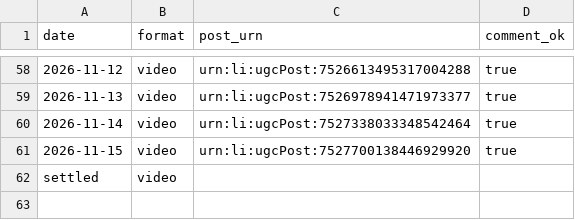
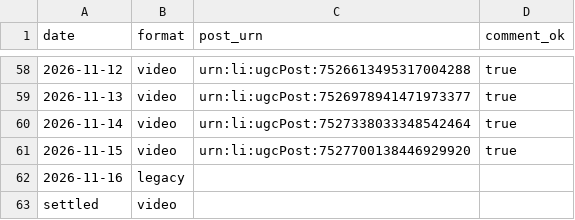
Before and after one commit to newrealmbrewing/nrbc-compliance-brief-site, a CSV file: data/linkedin-post-log.csv, drawn as a sheet; only a part is shown, gaps mark what is left out; the diff names each change by its address in the sheet, - before the commit and + after, or states it on an @@ line.

Commit message:
LinkedIn post log — 2026-11-16

```diff
--- a/data/linkedin-post-log.csv
+++ b/data/linkedin-post-log.csv
+row 62: 2026-11-16 | legacy
```
